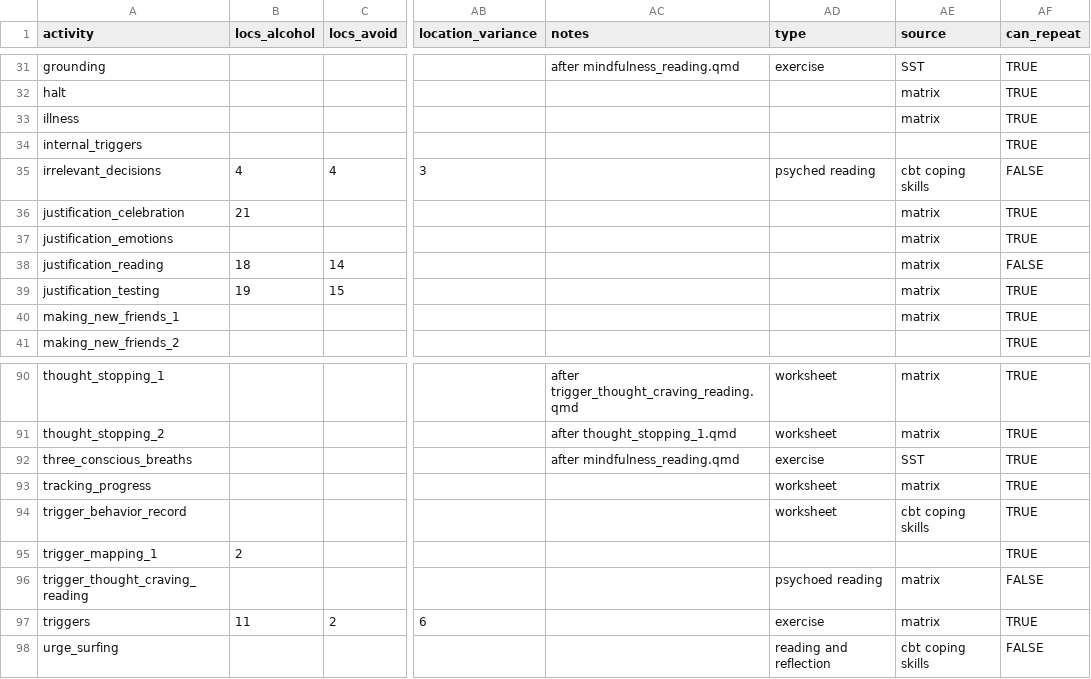
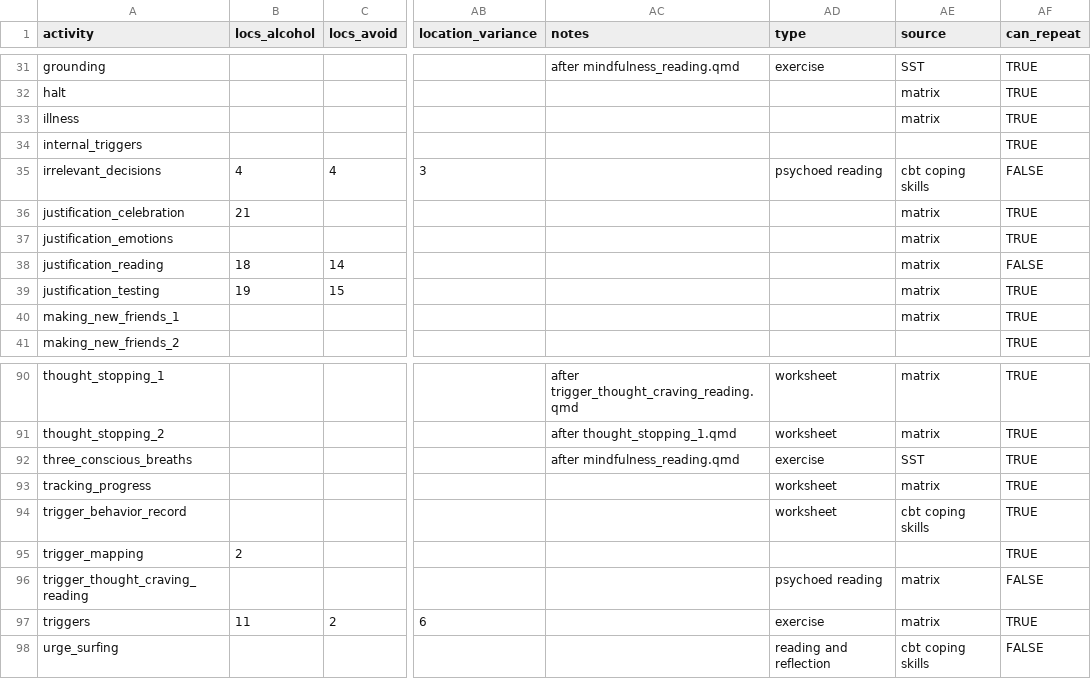
Before and after one commit to jjcurtin/aud_support, a CSV file: modules/activities.csv, drawn as a sheet; only a part is shown, gaps mark what is left out; the diff names each change by its address in the sheet, - before the commit and + after, or states it on an @@ line.

Commit message:
Updates for John
Added an inventory qmd for John to review, corrected two typos in the original csv

```diff
--- a/modules/activities.csv
+++ b/modules/activities.csv
-AD35 (type): psyched reading
+AD35 (type): psychoed reading
-A95 (activity): trigger_mapping_1
+A95 (activity): trigger_mapping
```
Also changed, not shown: 1 other file.
